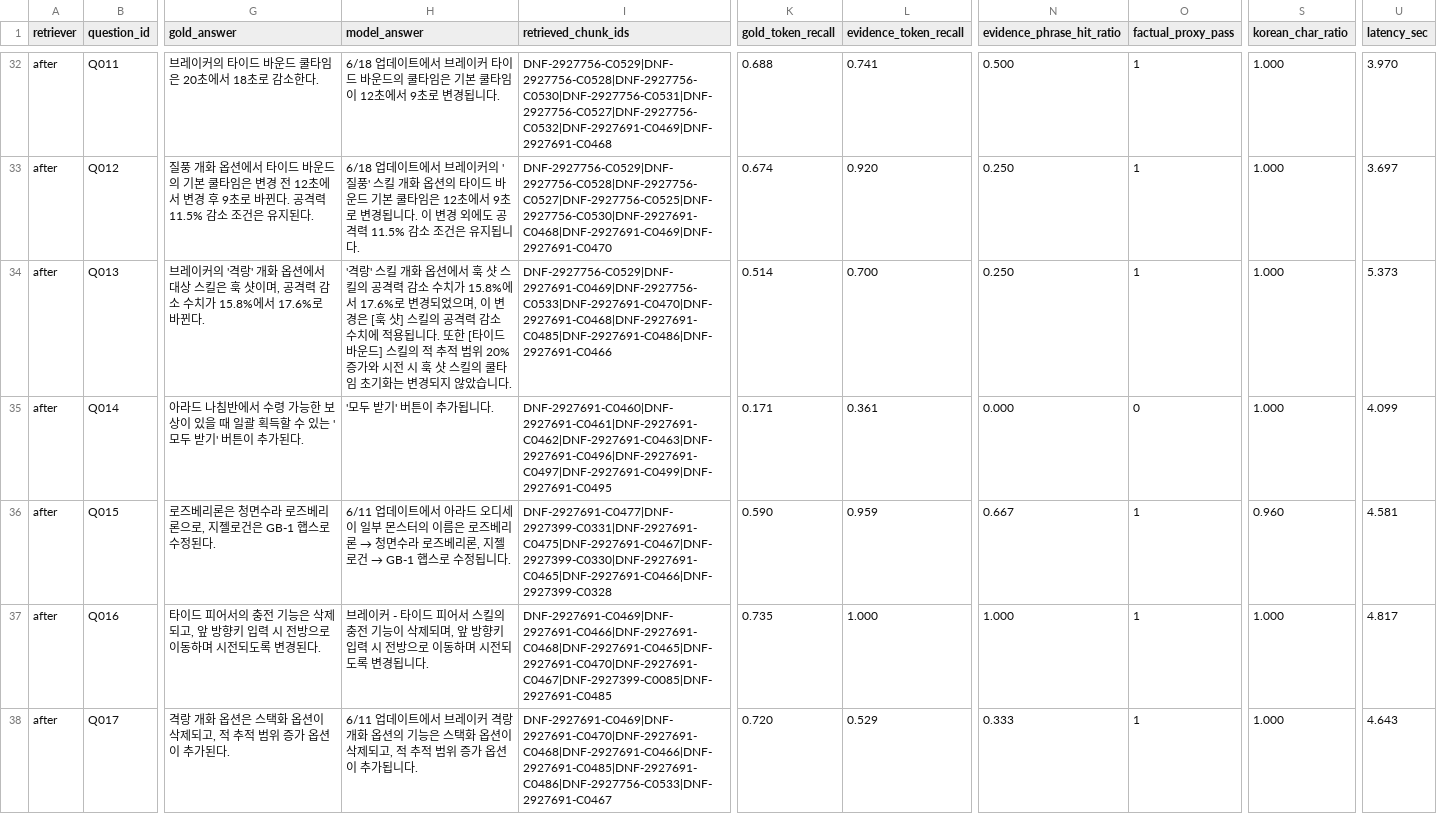
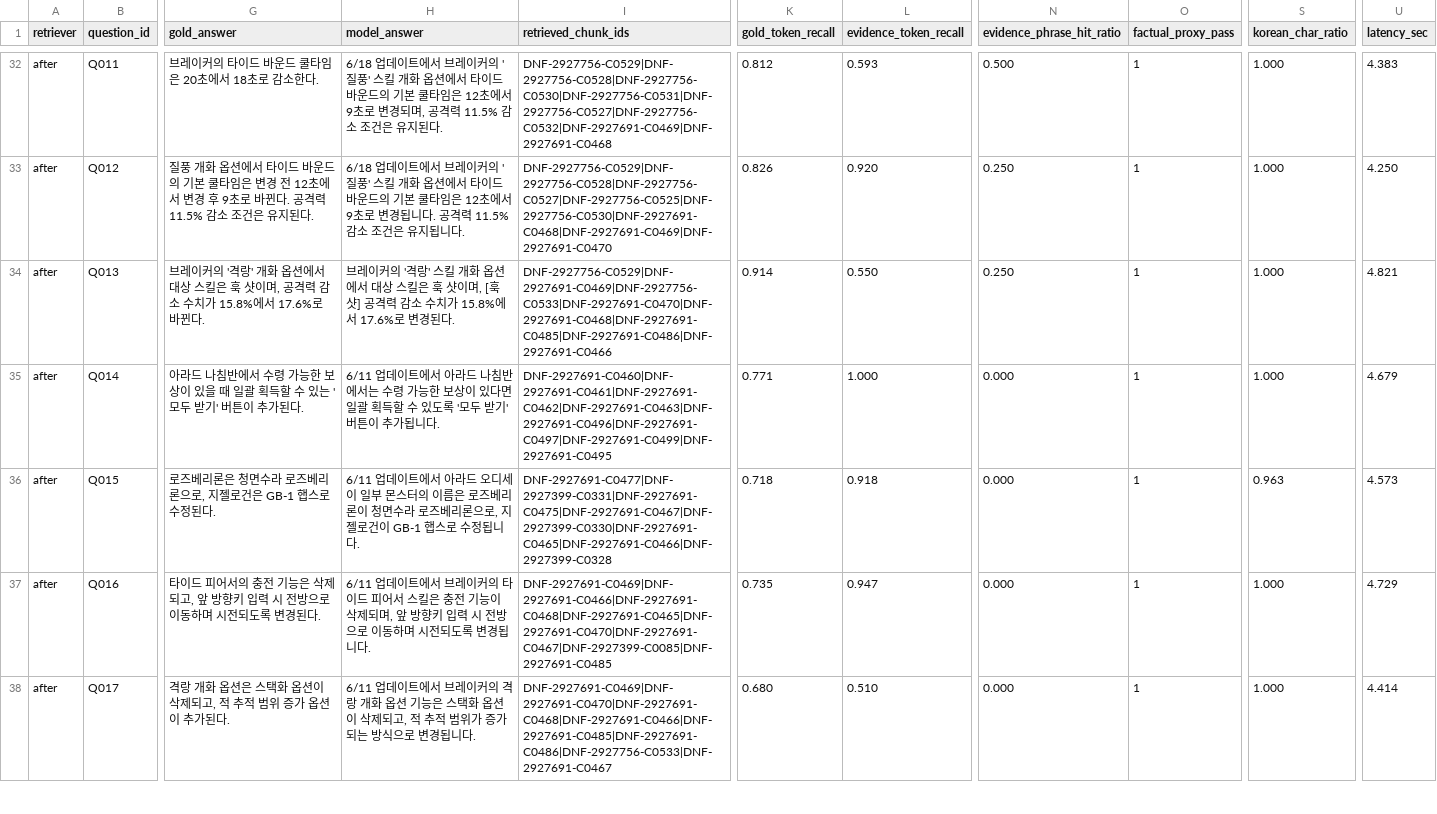
Before and after one commit to kimtaehoon1107-gif/dnf-llm-eval, a CSV file: eval/v2026_06_structured_fix_answer_compare_detail.csv, drawn as a sheet; only a part is shown, gaps mark what is left out; the diff covers the shown part only; the diff names each change by its address in the sheet, - before the commit and + after, or states it on an @@ line.

Commit message:
Improve v2026_06 structured answer completeness

```diff
--- a/eval/v2026_06_structured_fix_answer_compare_detail.csv
+++ b/eval/v2026_06_structured_fix_answer_compare_detail.csv
-H32 (model_answer): …브레이커 타이드 바운드의 쿨타임은 기본 쿨타임이 12초에서 9초로 변경됩니다.
+H32 (model_answer): …브레이커의 '질풍' 스킬 개화 옵션에서 타이드 바운드의 기본 쿨타임은 12초에서 9초로 변경되며, 공격력 11.5% 감소 조건은 유지된다.
-K32 (gold_token_recall): 0.688
+K32 (gold_token_recall): 0.812
-L32 (evidence_token_recall): 0.741
+L32 (evidence_token_recall): 0.593
-U32 (latency_sec): 3.970
+U32 (latency_sec): 4.383
-H33 (model_answer): …화 옵션의 타이드 바운드 기본 쿨타임은 12초에서 9초로 변경됩니다. 이 변경 외에도 공격력…
+H33 (model_answer): …화 옵션에서 타이드 바운드의 기본 쿨타임은 12초에서 9초로 변경됩니다. 공격력…
-K33 (gold_token_recall): 0.674
+K33 (gold_token_recall): 0.826
-U33 (latency_sec): 3.697
+U33 (latency_sec): 4.250
-H34 (model_answer): '격랑' 스킬 개화 옵션에서 훅 샷 스킬의 공격력 감소 수치가 15.8%에서 17.6%로 변경되었으며, 이 변경은 [훅 샷] 스킬의 공격력 감소 수치에 적용됩니다. 또한 [타이드 바운드] 스킬의 적 추적 범위 20% 증가와 시전 시 훅 샷 스킬의 쿨타임 초기화는 변경되지 않았습니다.
+H34 (model_answer): 브레이커의 '격랑' 스킬 개화 옵션에서 대상 스킬은 훅 샷이며, [훅 샷] 공격력 감소 수치가 15.8%에서 17.6%로 변경된다.
-K34 (gold_token_recall): 0.514
+K34 (gold_token_recall): 0.914
-L34 (evidence_token_recall): 0.700
+L34 (evidence_token_recall): 0.550
-U34 (latency_sec): 5.373
+U34 (latency_sec): 4.821
-H35 (model_answer): '모두 받기' 버튼이 추가됩니다.
+H35 (model_answer): 6/11 업데이트에서 아라드 나침반에서는 수령 가능한 보상이 있다면 일괄 획득할 수 있도록 '모두 받기' 버튼이 추가됩니다.
-K35 (gold_token_recall): 0.171
+K35 (gold_token_recall): 0.771
-L35 (evidence_token_recall): 0.361
+L35 (evidence_token_recall): 1.000
-O35 (factual_proxy_pass): 0
+O35 (factual_proxy_pass): 1
-U35 (latency_sec): 4.099
+U35 (latency_sec): 4.679
@@ H36 (model_answer): …즈베리론 → 청면수라 로즈베리론, 지젤로건 → GB-1 햅스로… → …즈베리론이 청면수라 로즈베리론으로, 지젤로건이 GB-1 햅스로… @@
-K36 (gold_token_recall): 0.590
+K36 (gold_token_recall): 0.718
-L36 (evidence_token_recall): 0.959
+L36 (evidence_token_recall): 0.918
-N36 (evidence_phrase_hit_ratio): 0.667
+N36 (evidence_phrase_hit_ratio): 0.000
-S36 (korean_char_ratio): 0.960
+S36 (korean_char_ratio): 0.963
-U36 (latency_sec): 4.581
+U36 (latency_sec): 4.573
-H37 (model_answer): 브레이커 - 타이드 피어서 스킬의 충전…
+H37 (model_answer): 6/11 업데이트에서 브레이커의 타이드 피어서 스킬은 충전…
-L37 (evidence_token_recall): 1.000
+L37 (evidence_token_recall): 0.947
-N37 (evidence_phrase_hit_ratio): 1.000
+N37 (evidence_phrase_hit_ratio): 0.000
-U37 (latency_sec): 4.817
+U37 (latency_sec): 4.729
-H38 (model_answer): …브레이커 격랑 개화 옵션의 기능은 스택화 옵션이 삭제되고, 적 추적 범위 증가 옵션이 추가됩니다.
+H38 (model_answer): …브레이커의 격랑 개화 옵션 기능은 스택화 옵션이 삭제되고, 적 추적 범위가 증가되는 방식으로 변경됩니다.
-K38 (gold_token_recall): 0.720
+K38 (gold_token_recall): 0.680
-L38 (evidence_token_recall): 0.529
+L38 (evidence_token_recall): 0.510
-N38 (evidence_phrase_hit_ratio): 0.333
+N38 (evidence_phrase_hit_ratio): 0.000
-U38 (latency_sec): 4.643
+U38 (latency_sec): 4.414
```
Also changed, not shown: 41 edited cells elsewhere in this file, eval/v2026_06_answer_completeness_regression_summary.csv, 12 other files.
